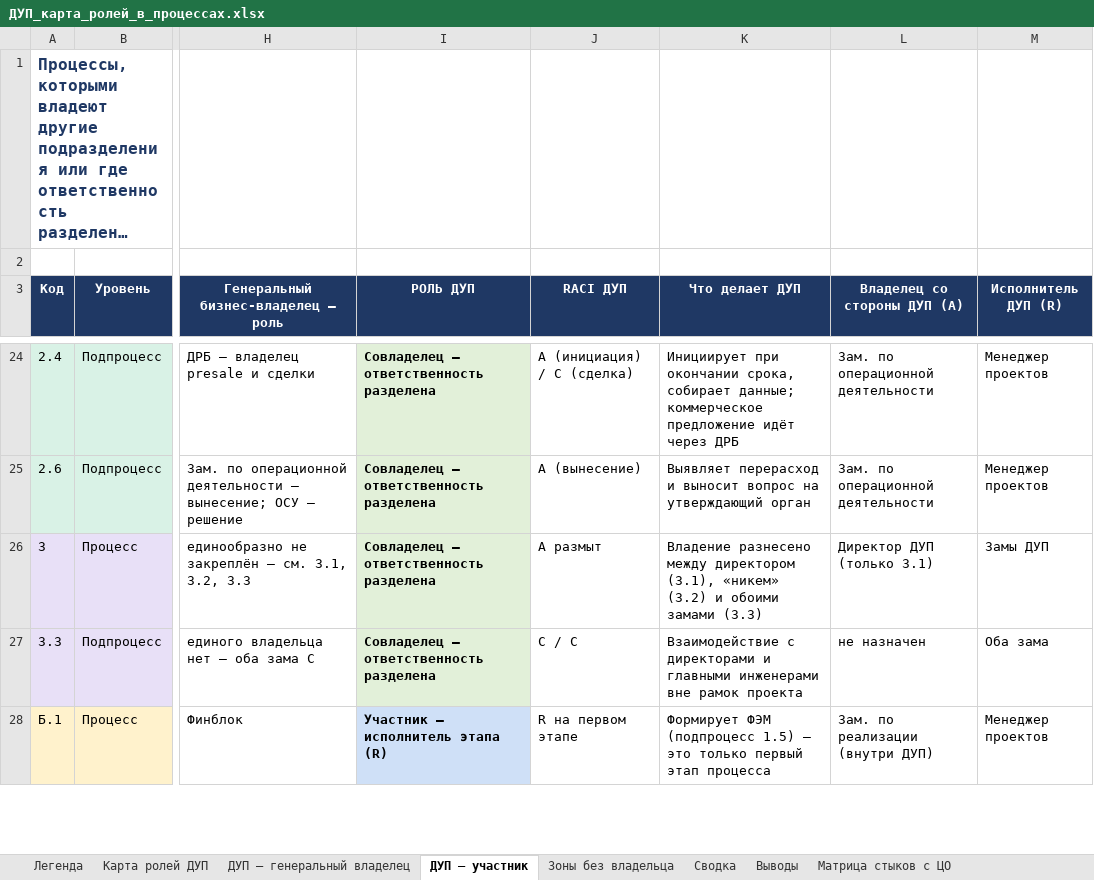
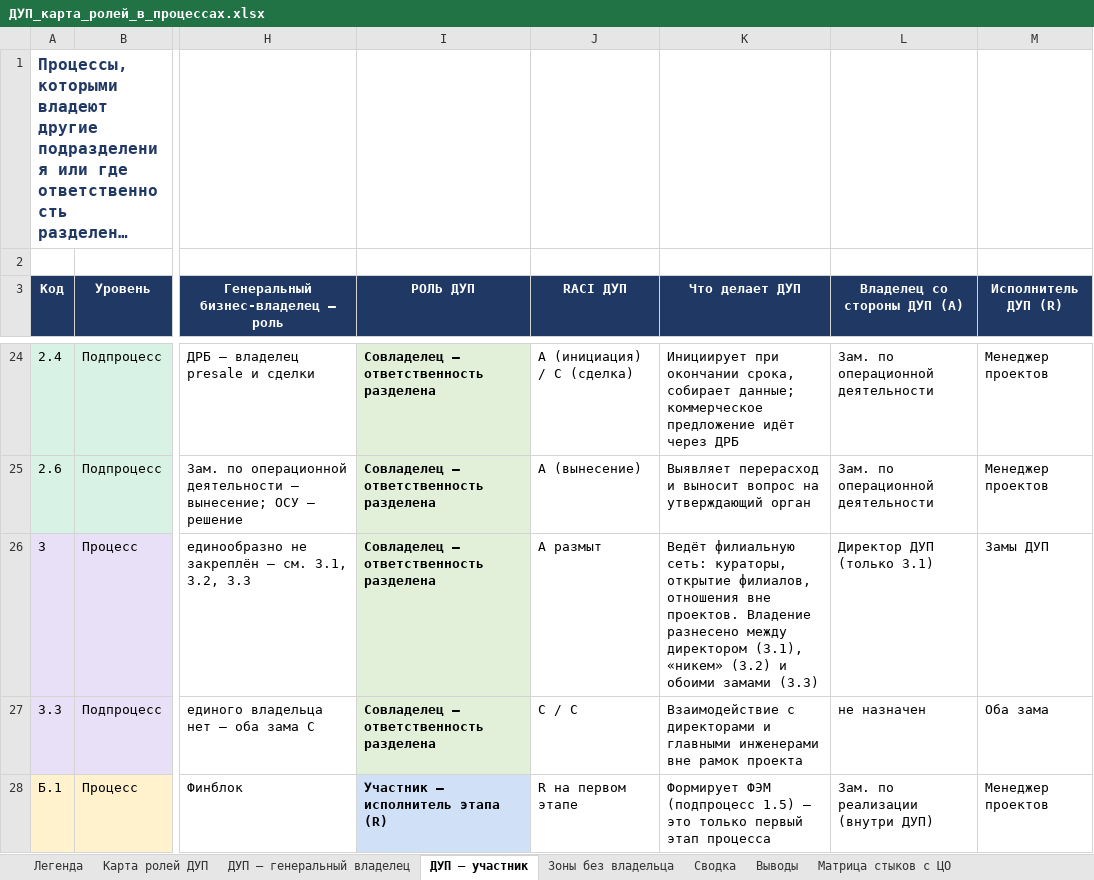
Before and after one commit to TemeshevProject/SG-DUP-Project, an Excel workbook: dup_project/01_Процессы/ДУП_карта_ролей_в_процессах.xlsx, sheet ДУП — участник, drawn as a sheet; only a part is shown, gaps mark what is left out; long unchanged cells end in …; values as stored, in another font and other column widths than the file's, no borders; the diff names each change by its address in the sheet, - before the commit and + after, or states it on an @@ line.

```diff
--- a/dup_project/01_Процессы/ДУП_карта_ролей_в_процессах.xlsx (sheet ДУП — участник)
+++ b/dup_project/01_Процессы/ДУП_карта_ролей_в_процессах.xlsx (sheet ДУП — участник)
-K26 (Что делает ДУП): Владение разнесено…
+K26 (Что делает ДУП): Ведёт филиальную сеть: кураторы, открытие филиалов, отношения вне проектов. Владение разнесено…
```
Also changed, not shown: sheet Карта ролей ДУП, sheet Зоны без владельца, 4 other files.
